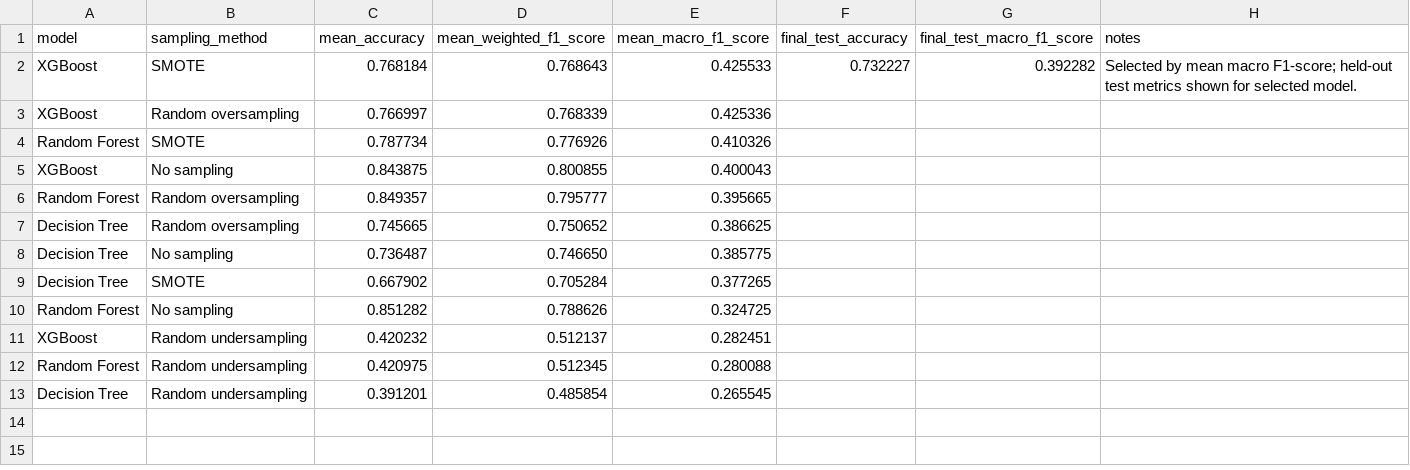
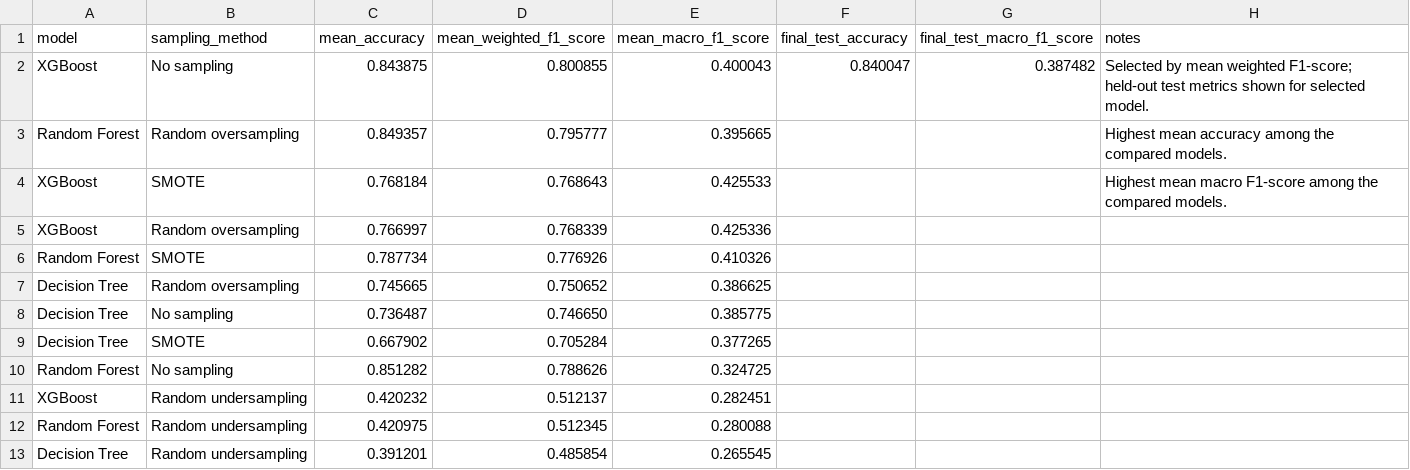
Before and after one commit to suchanya-pangam/road-accidents-severity-insights, a CSV file: reports/model_results.csv, drawn as a sheet.

Commit message:
Select XGBoost by weighted F1 score

```diff
--- a/reports/model_results.csv
+++ b/reports/model_results.csv
@@ -1,7 +1,7 @@
 model,sampling_method,mean_accuracy,mean_weighted_f1_score,mean_macro_f1_score,final_test_accuracy,final_test_macro_f1_score,notes
-XGBoost,SMOTE,0.768184,0.768643,0.425533,0.732227,0.392282,Selected by mean macro F1-score; held-out test metrics shown for selected model.
+XGBoost,No sampling,0.843875,0.800855,0.400043,0.840047,0.387482,Selected by mean weighted F1-score; held-out test metrics shown for selected model.
+Random Forest,Random oversampling,0.849357,0.795777,0.395665,,,Highest mean accuracy among the compared models.
+XGBoost,SMOTE,0.768184,0.768643,0.425533,,,Highest mean macro F1-score among the compared models.
 XGBoost,Random oversampling,0.766997,0.768339,0.425336,,,
 Random Forest,SMOTE,0.787734,0.776926,0.410326,,,
-XGBoost,No sampling,0.843875,0.800855,0.400043,,,
-Random Forest,Random oversampling,0.849357,0.795777,0.395665,,,
 Decision Tree,Random oversampling,0.745665,0.750652,0.386625,,,
```
Also changed, not shown: 2 other files.
